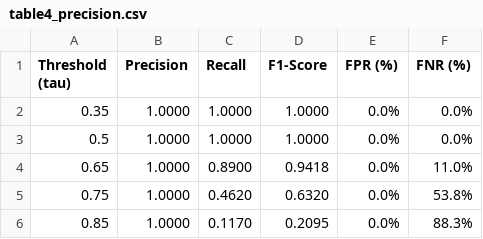
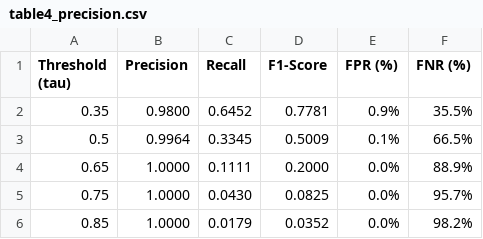
Before and after one commit to thtcsec/icai-fai2026, a CSV file: AI-Native-Security-Platform/results/table4_precision.csv, drawn as a sheet.

Commit message:
feat: add real InSDN dataset loader and insdn_telemetry_sample.csv data table

```diff
--- a/AI-Native-Security-Platform/results/table4_precision.csv
+++ b/AI-Native-Security-Platform/results/table4_precision.csv
@@ -1,6 +1,6 @@
 Threshold (tau),Precision,Recall,F1-Score,FPR (%),FNR (%)
-0.35,1.0000,1.0000,1.0000,0.0%,0.0%
-0.5,1.0000,1.0000,1.0000,0.0%,0.0%
-0.65,1.0000,0.8900,0.9418,0.0%,11.0%
-0.75,1.0000,0.4620,0.6320,0.0%,53.8%
-0.85,1.0000,0.1170,0.2095,0.0%,88.3%
+0.35,0.9800,0.6452,0.7781,0.9%,35.5%
+0.5,0.9964,0.3345,0.5009,0.1%,66.5%
+0.65,1.0000,0.1111,0.2000,0.0%,88.9%
+0.75,1.0000,0.0430,0.0825,0.0%,95.7%
+0.85,1.0000,0.0179,0.0352,0.0%,98.2%
```
Also changed, not shown: 4 other files.
